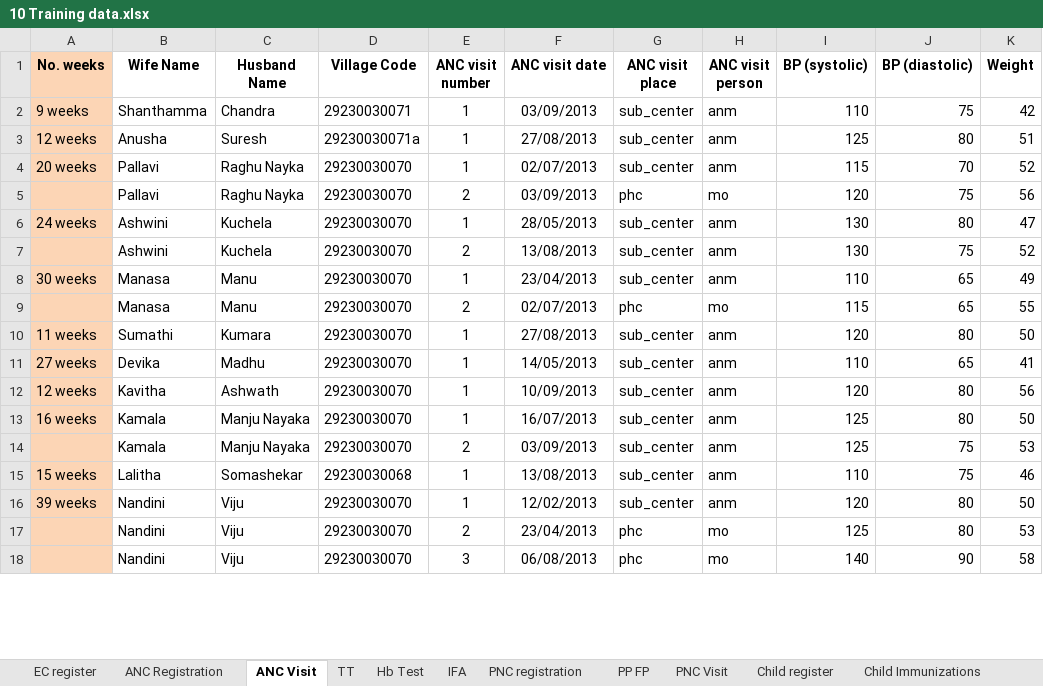
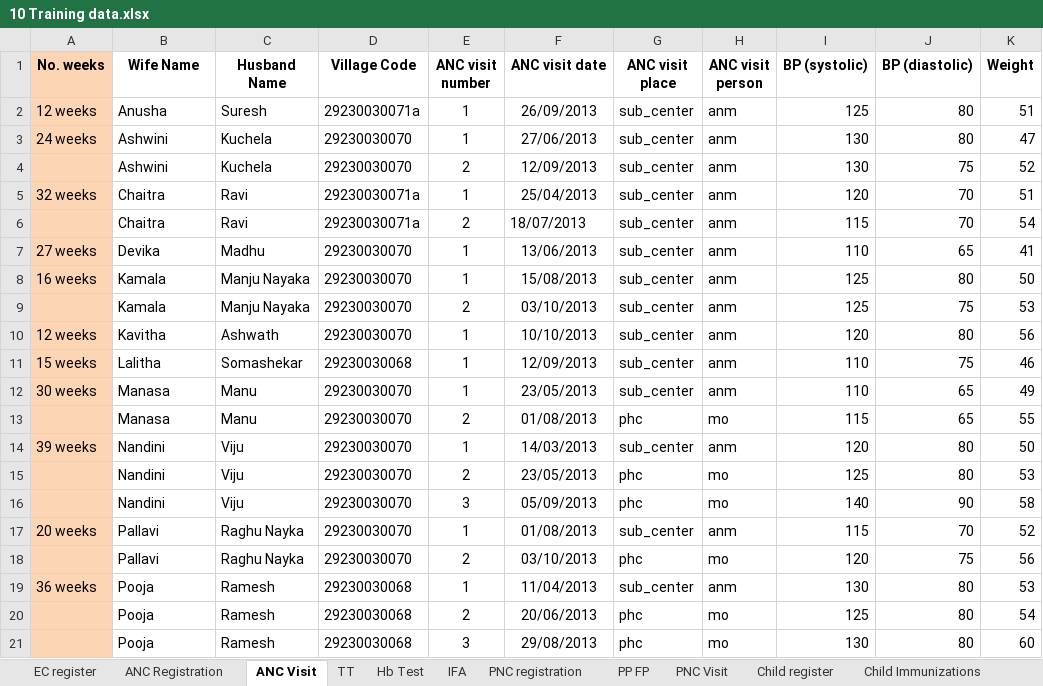
Before and after one commit to SEL-Columbia/dristhi, an Excel workbook: drishti-tools/upload_forms/examples/10 Training data.xlsx, sheet ANC Visit, drawn as a sheet; only a part is shown; values as stored, in another font and other column widths than the file's, no borders; removed rows and columns are numbered as before the commit, all else as after; the diff covers the shown part only; the diff names each change by its address in the sheet, - before the commit and + after, or states it on an @@ line.

```diff
--- a/drishti-tools/upload_forms/examples/10 Training data.xlsx (sheet ANC Visit)
+++ b/drishti-tools/upload_forms/examples/10 Training data.xlsx (sheet ANC Visit)
-row 2: 9 weeks | Shanthamma | Chandra | 29230030071 | 1 | 03/09/2013 | sub_center | anm | 110 | 75 | 42
-F2 (ANC visit date): 27/08/2013
+F2 (ANC visit date): 26/09/2013
-row 4: 20 weeks | Pallavi | Raghu Nayka | 29230030070 | 1 | 02/07/2013 | sub_center | anm | 115 | 70 | 52
-row 5:  | Pallavi | Raghu Nayka | 29230030070 | 2 | 03/09/2013 | phc | mo | 120 | 75 | 56
-F3 (ANC visit date): 28/05/2013
+F3 (ANC visit date): 27/06/2013
-F4 (ANC visit date): 13/08/2013
+F4 (ANC visit date): 12/09/2013
-row 8: 30 weeks | Manasa | Manu | 29230030070 | 1 | 23/04/2013 | sub_center | anm | 110 | 65 | 49
-row 9:  | Manasa | Manu | 29230030070 | 2 | 02/07/2013 | phc | mo | 115 | 65 | 55
-A5 (No. weeks): 11 weeks
+A5 (No. weeks): 32 weeks
-B5 (Wife Name): Sumathi
+B5 (Wife Name): Chaitra
-C5 (Husband Name): Kumara
+C5 (Husband Name): Ravi
-D5 (Village Code): 29230030070
+D5 (Village Code): 29230030071a
-F5 (ANC visit date): 27/08/2013
+F5 (ANC visit date): 25/04/2013
-J5 (BP (diastolic)): 80
+J5 (BP (diastolic)): 70
-K5 (Weight): 50
+K5 (Weight): 51
+row 6:  | Chaitra | Ravi | 29230030071a | 2 | 18/07/2013 | sub_center | anm | 115 | 70 | 54
-F7 (ANC visit date): 14/05/2013
+F7 (ANC visit date): 13/06/2013
-row 12: 12 weeks | Kavitha | Ashwath | 29230030070 | 1 | 10/09/2013 | sub_center | anm | 120 | 80 | 56
-F8 (ANC visit date): 16/07/2013
+F8 (ANC visit date): 15/08/2013
-F9 (ANC visit date): 03/09/2013
+F9 (ANC visit date): 03/10/2013
+row 10: 12 weeks | Kavitha | Ashwath | 29230030070 | 1 | 10/10/2013 | sub_center | anm | 120 | 80 | 56
-F11 (ANC visit date): 13/08/2013
+F11 (ANC visit date): 12/09/2013
+row 12: 30 weeks | Manasa | Manu | 29230030070 | 1 | 23/05/2013 | sub_center | anm | 110 | 65 | 49
+row 13:  | Manasa | Manu | 29230030070 | 2 | 01/08/2013 | phc | mo | 115 | 65 | 55
-F14 (ANC visit date): 12/02/2013
+F14 (ANC visit date): 14/03/2013
-F15 (ANC visit date): 23/04/2013
+F15 (ANC visit date): 23/05/2013
-F16 (ANC visit date): 06/08/2013
+F16 (ANC visit date): 05/09/2013
+row 17: 20 weeks | Pallavi | Raghu Nayka | 29230030070 | 1 | 01/08/2013 | sub_center | anm | 115 | 70 | 52
+row 18:  | Pallavi | Raghu Nayka | 29230030070 | 2 | 03/10/2013 | phc | mo | 120 | 75 | 56
+row 19: 36 weeks | Pooja | Ramesh | 29230030068 | 1 | 11/04/2013 | sub_center | anm | 130 | 80 | 53
+row 20:  | Pooja | Ramesh | 29230030068 | 2 | 20/06/2013 | phc | mo | 125 | 80 | 54
+row 21:  | Pooja | Ramesh | 29230030068 | 3 | 29/08/2013 | phc | mo | 130 | 80 | 60
```
Also changed, not shown: 1 added row, 4 removed rows and 11 edited cells elsewhere in this sheet, sheet ANC Registration, sheet Child Immunizations, sheet PNC Visit, sheet TT, sheet IFA, sheet Hb Test, 4 more sheets.
